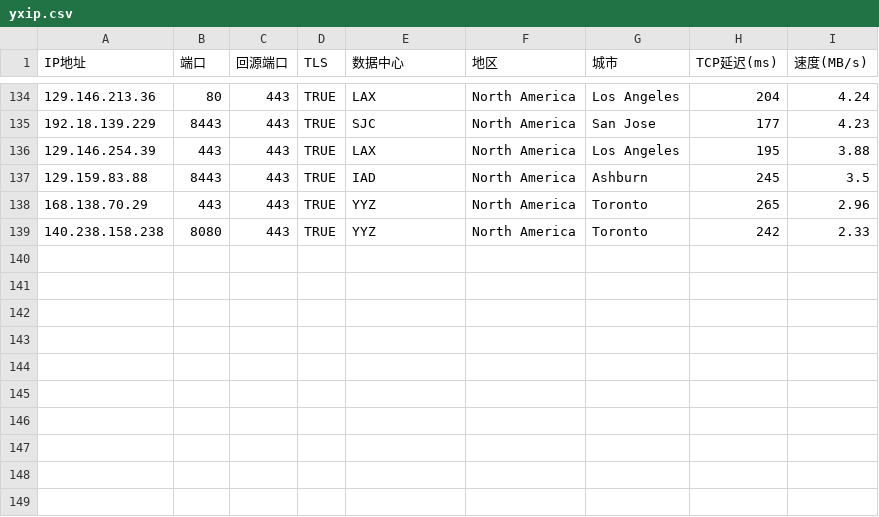
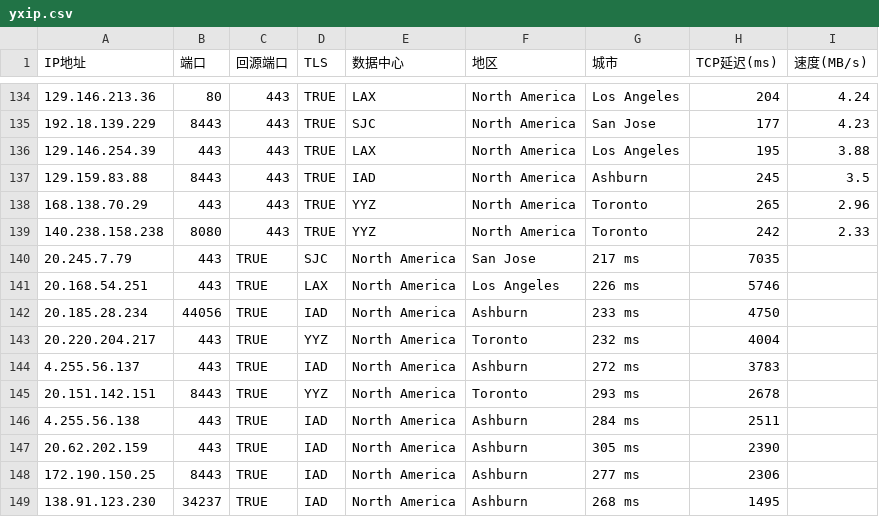
Before and after one commit to jmmail/yxip, a CSV file: yxip.csv, drawn as a sheet; only a part is shown, gaps mark what is left out; the diff names each change by its address in the sheet, - before the commit and + after, or states it on an @@ line.

Commit message:
Update yxip.csv

```diff
--- a/yxip.csv
+++ b/yxip.csv
+row 140: 20.245.7.79 | 443 | TRUE | SJC | North America | San Jose | 217 ms | 7035
+row 141: 20.168.54.251 | 443 | TRUE | LAX | North America | Los Angeles | 226 ms | 5746
+row 142: 20.185.28.234 | 44056 | TRUE | IAD | North America | Ashburn | 233 ms | 4750
+row 143: 20.220.204.217 | 443 | TRUE | YYZ | North America | Toronto | 232 ms | 4004
+row 144: 4.255.56.137 | 443 | TRUE | IAD | North America | Ashburn | 272 ms | 3783
+row 145: 20.151.142.151 | 8443 | TRUE | YYZ | North America | Toronto | 293 ms | 2678
+row 146: 4.255.56.138 | 443 | TRUE | IAD | North America | Ashburn | 284 ms | 2511
+row 147: 20.62.202.159 | 443 | TRUE | IAD | North America | Ashburn | 305 ms | 2390
+row 148: 172.190.150.25 | 8443 | TRUE | IAD | North America | Ashburn | 277 ms | 2306
+row 149: 138.91.123.230 | 34237 | TRUE | IAD | North America | Ashburn | 268 ms | 1495
```
